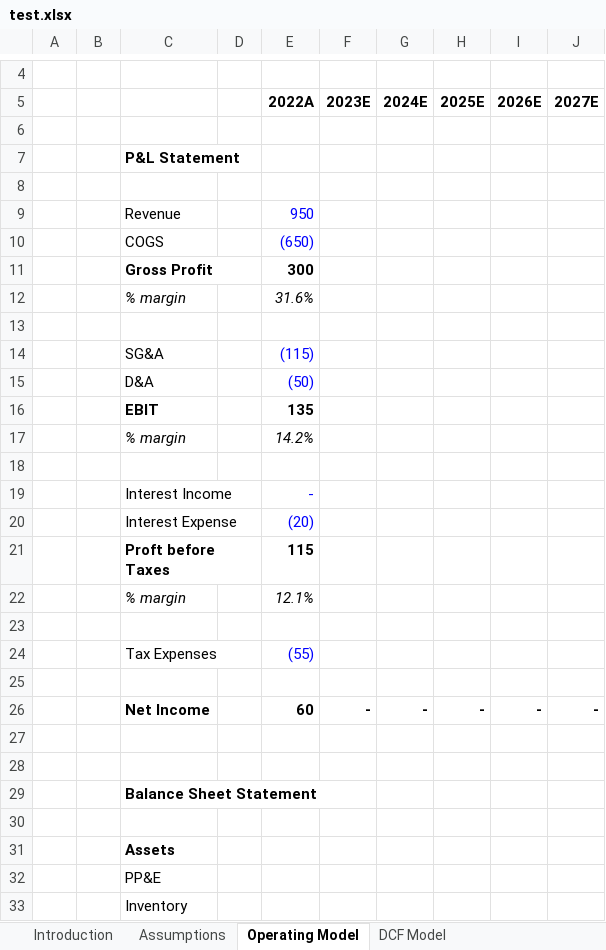
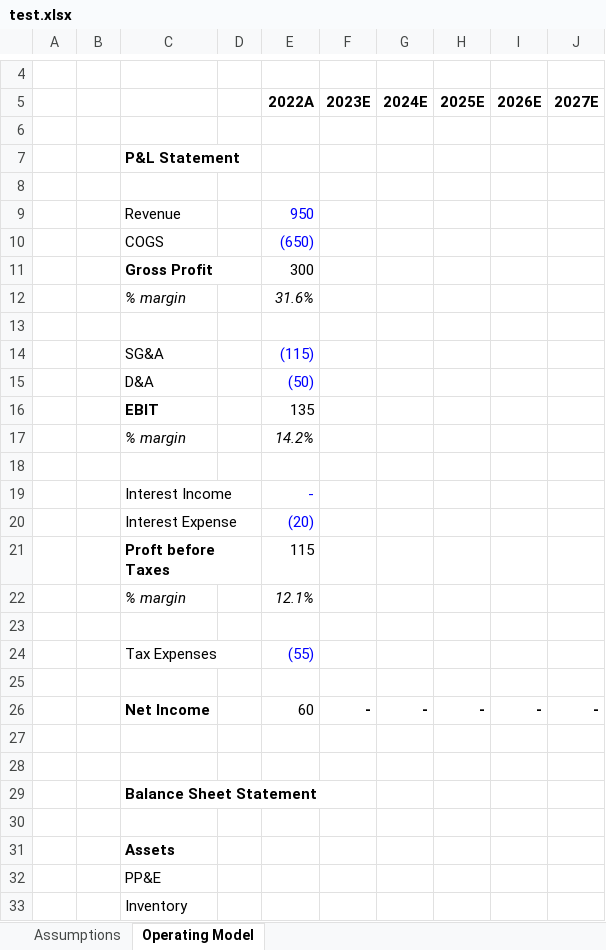
Before and after one commit to ianb-cerebras/financial-modeler, an Excel workbook: test.xlsx, sheet Operating Model, drawn as a sheet; only a part is shown, gaps mark what is left out; values as stored, in another font and other column widths than the file's, no borders; conditional formats not drawn; the diff names each change by its address in the sheet, - before the commit and + after, or states it on an @@ line.

```diff
--- a/test.xlsx (sheet Operating Model)
+++ b/test.xlsx (sheet Operating Model)
-sheet tab: Introduction
-sheet tab: DCF Model
-E11 bold: on
+E11 bold: off
-E16 bold: on
+E16 bold: off
-E21 bold: on
+E21 bold: off
-E26 bold: on
+E26 bold: off
```
Also changed, not shown: incomestatementformat.xlsx, 5 other files.
